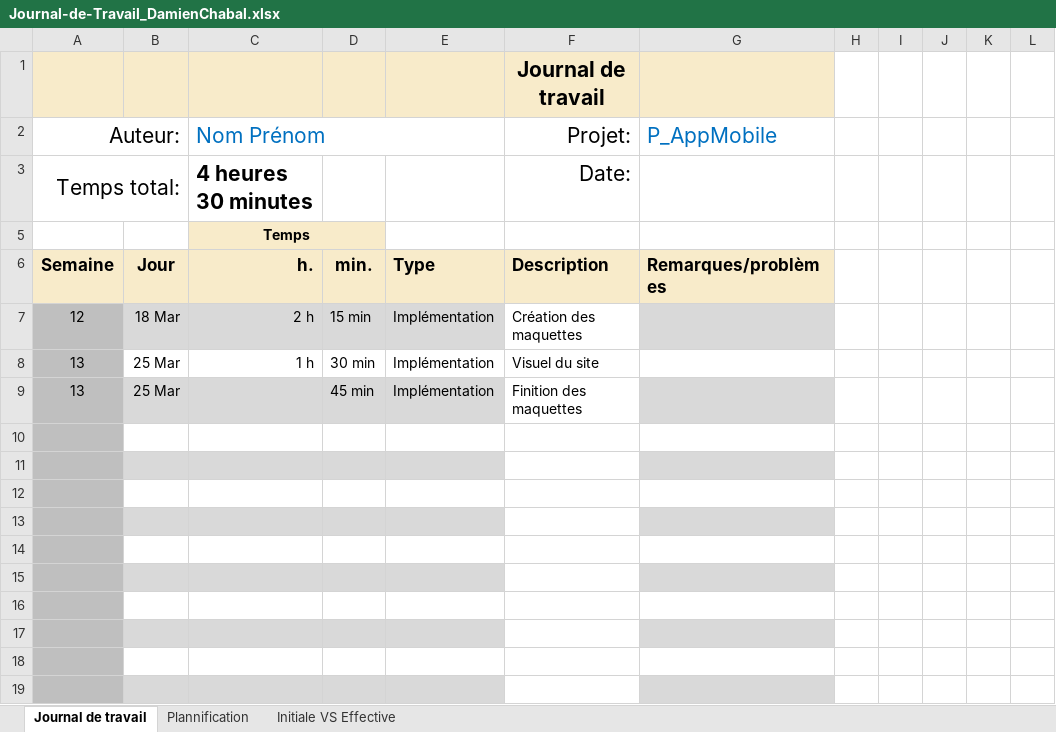
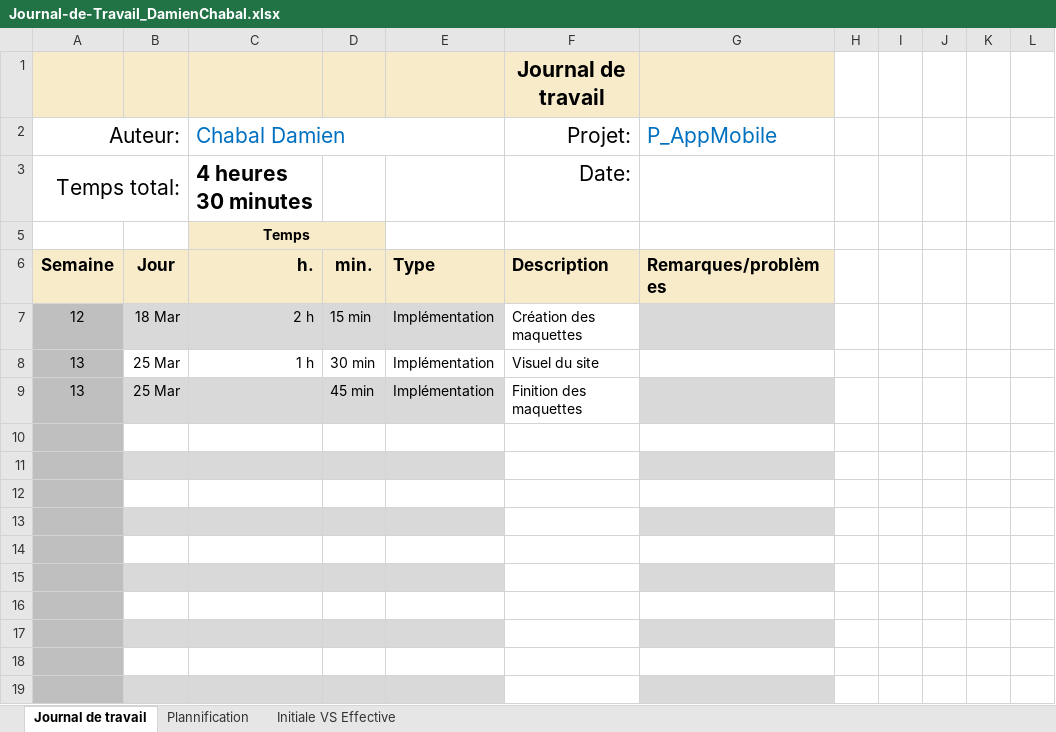
Before and after one commit to Damien-16/P_AppMobile, an Excel workbook: Journal-de-Travail_DamienChabal.xlsx, sheet Journal de travail, drawn as a sheet; values as stored, in another font and other column widths than the file's, no borders; conditional formats and table styles not drawn; the diff names each change by its address in the sheet, - before the commit and + after, or states it on an @@ line.

```diff
--- a/Journal-de-Travail_DamienChabal.xlsx (sheet Journal de travail)
+++ b/Journal-de-Travail_DamienChabal.xlsx (sheet Journal de travail)
-C2: Nom Prénom
+C2: Chabal Damien
```
Also changed, not shown: 11 other files.
